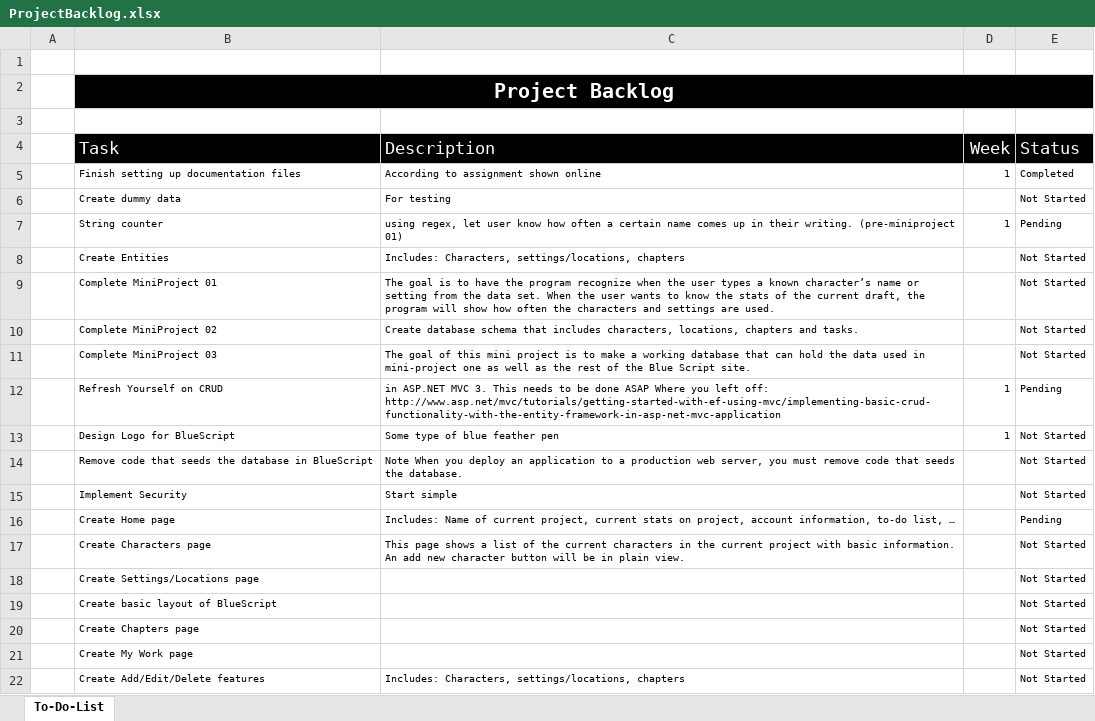
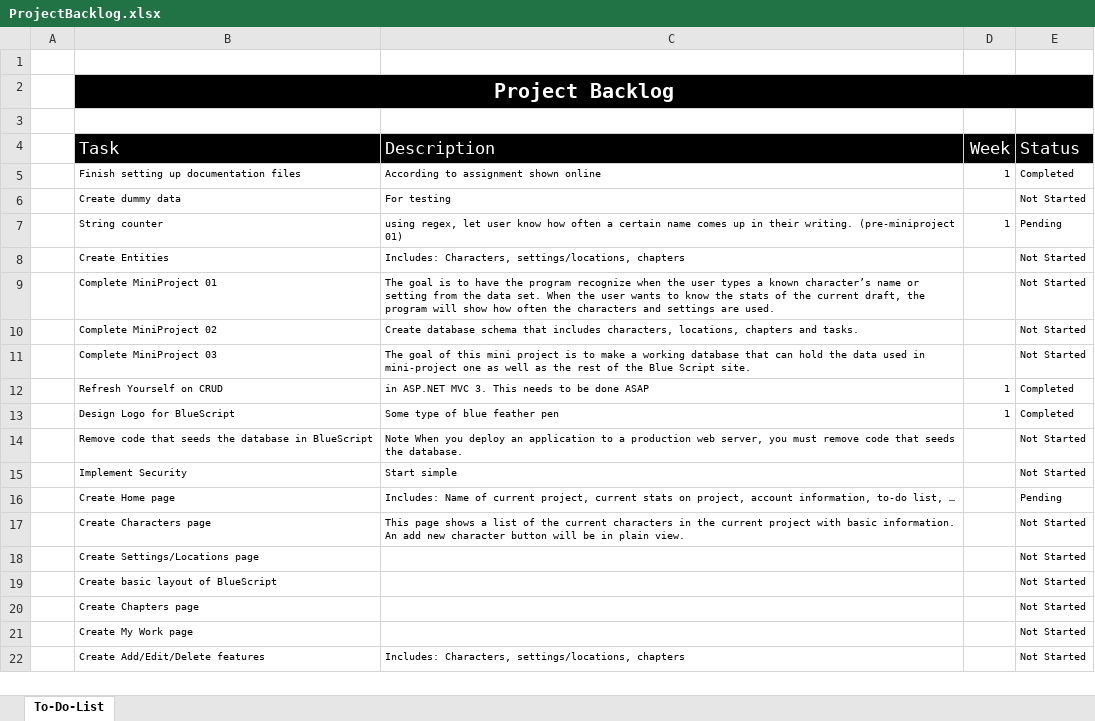
Before and after one commit to kmabey/BlueScriptCapstone, an Excel workbook: DOCUMENTATION/ProjectBacklog.xlsx, sheet To-Do-List, drawn as a sheet; values as stored, in another font and other column widths than the file's, no borders; conditional formats and table styles not drawn; the diff names each change by its address in the sheet, - before the commit and + after, or states it on an @@ line.

Commit message:
Finished reviewing CRUD
CRUD lab had a lot of problems, so after looking over previous code I
have done in the past I realized the problem was not having the right
imports and the connection between the controllers and views were off.
Also I updated my weekly summaries and project backlog.

```diff
--- a/DOCUMENTATION/ProjectBacklog.xlsx (sheet To-Do-List)
+++ b/DOCUMENTATION/ProjectBacklog.xlsx (sheet To-Do-List)
-C12 (Description): …done ASAP Where you left off: http://www.asp.net/mvc/tutorials/getting-started-with-ef-using-mvc/implementing-basic-crud-functionality-with-the-entity-framework-in-asp-net-mvc-application
+C12 (Description): …done ASAP
-E12 (Status): Pending
+E12 (Status): Completed
-E13 (Status): Not Started
+E13 (Status): Completed
```
Also changed, not shown: 3 other files.
